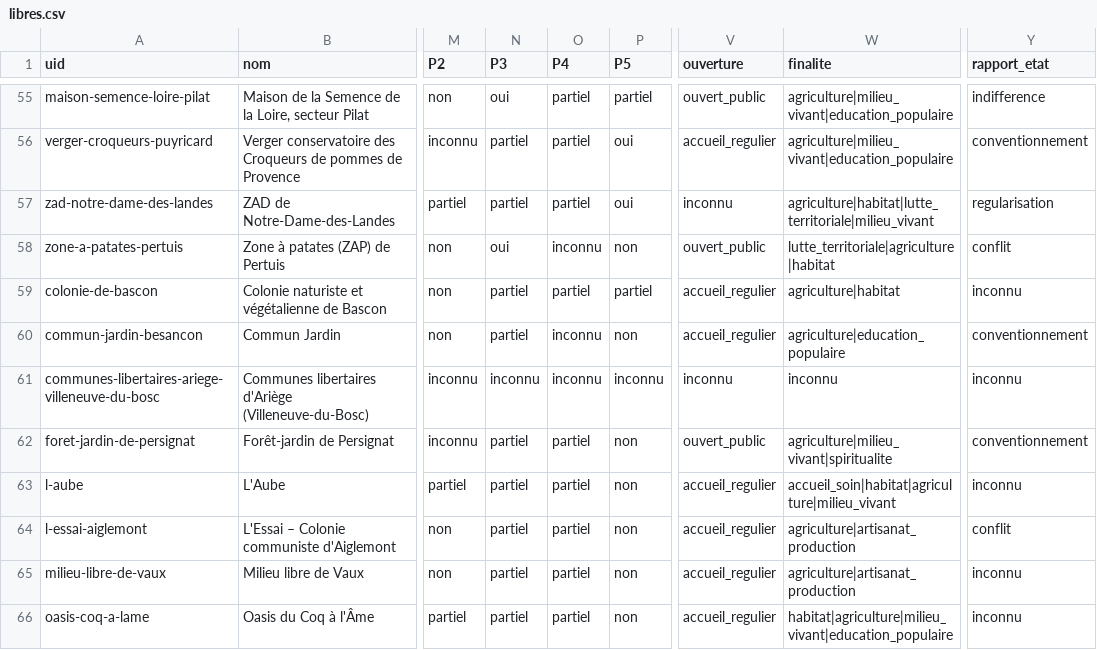
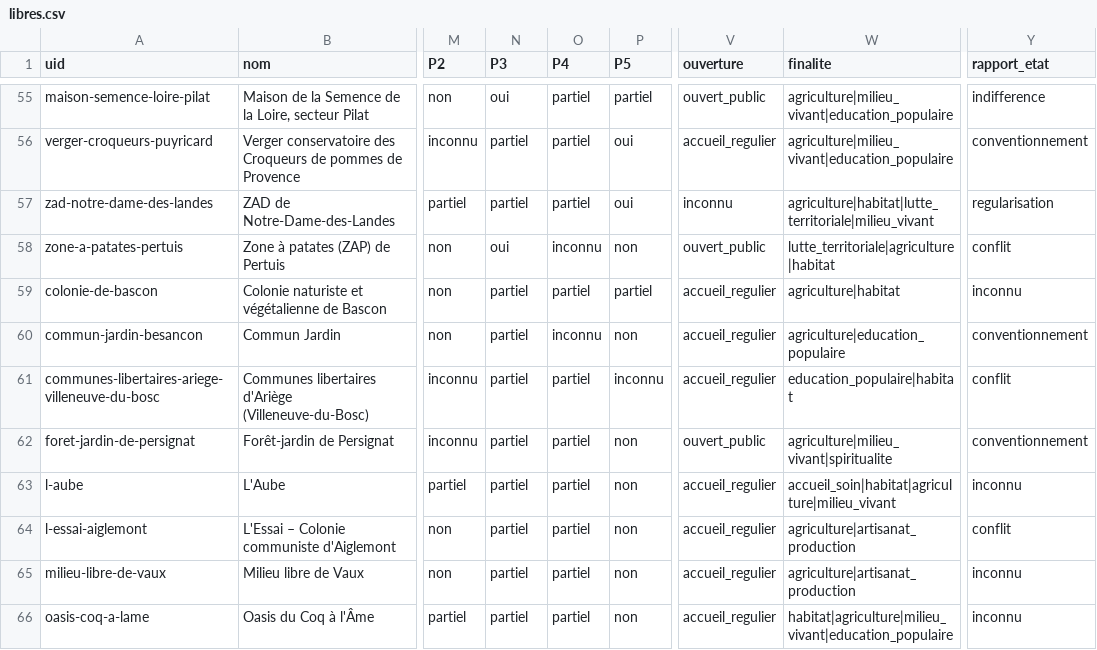
Before and after one commit to CedricMabilotte/libres-site, a CSV file: site/donnees/libres.csv, drawn as a sheet; only a part is shown, gaps mark what is left out; the diff names each change by its address in the sheet, - before the commit and + after, or states it on an @@ line.

Commit message:
La Chapelle : sources et notes consolidées (bail publié SPF 16/02/2018, délib. 22-0750 et 26-0006) ; Villeneuve-du-Bosc instruit (Monde libertaire 1970-71), statut épreuve

```diff
--- a/site/donnees/libres.csv
+++ b/site/donnees/libres.csv
-N61 (P3): inconnu
+N61 (P3): partiel
-O61 (P4): inconnu
+O61 (P4): partiel
-V61 (ouverture): inconnu
+V61 (ouverture): accueil_regulier
-W61 (finalite): inconnu
+W61 (finalite): education_populaire|habitat
-Y61 (rapport_etat): inconnu
+Y61 (rapport_etat): conflit
```
Also changed, not shown: 6 other files.
